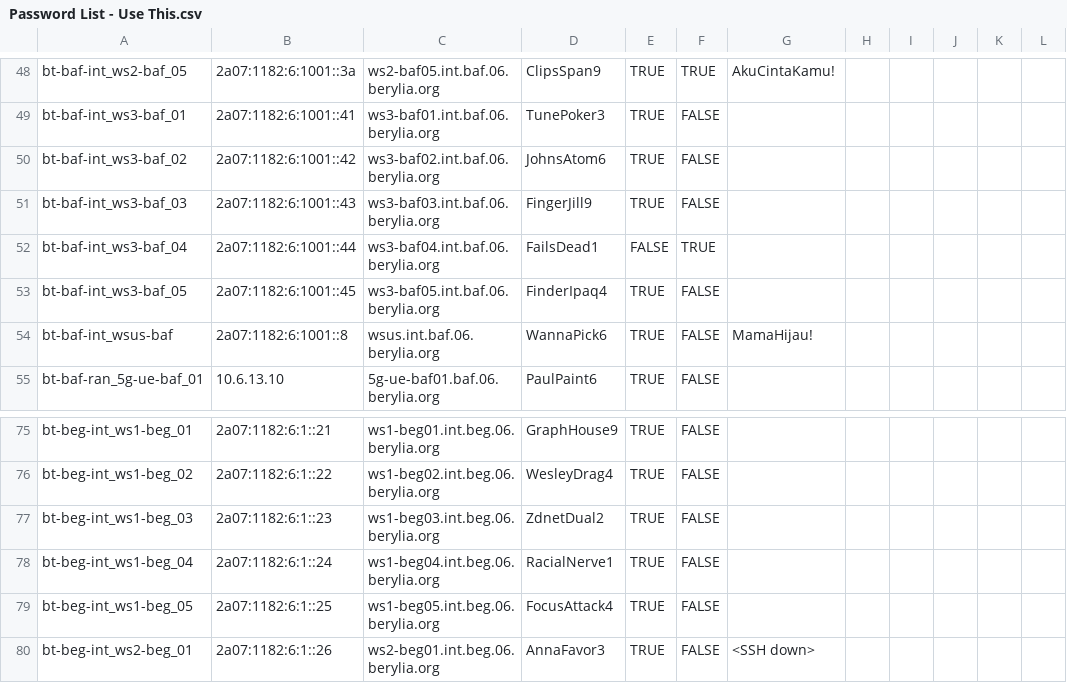
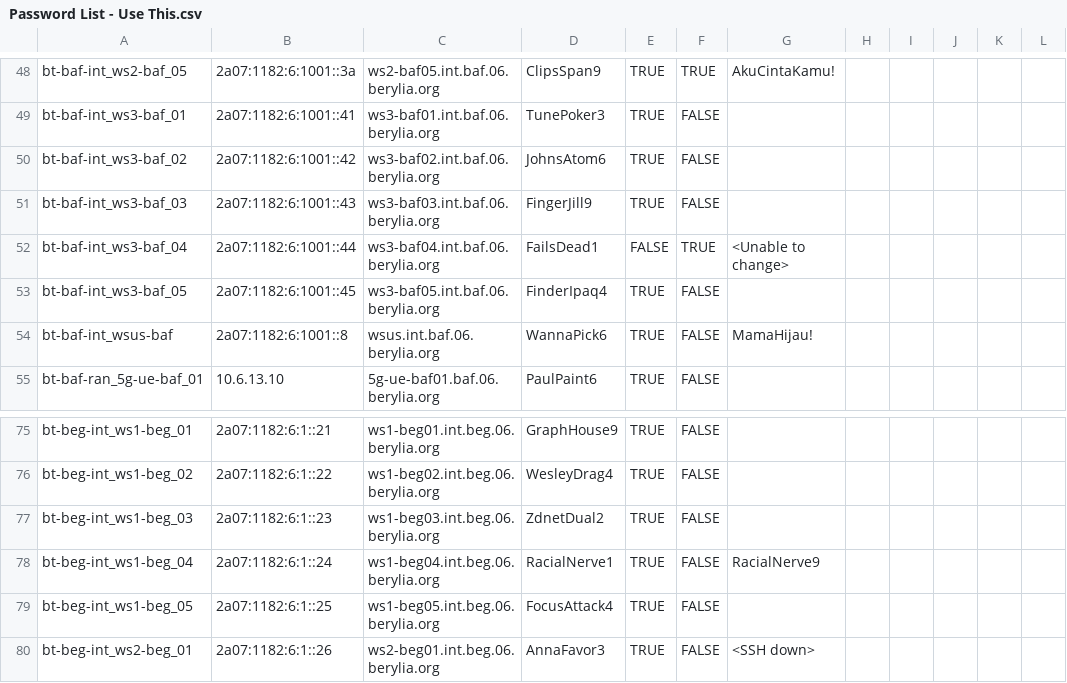
Before and after one commit to penghwee-sng/sgls23, a CSV file: scripts/inventory-generator/Password List - Use This.csv, drawn as a sheet; only a part is shown, gaps mark what is left out; the diff covers the shown part only; the diff names each change by its address in the sheet, - before the commit and + after, or states it on an @@ line.

```diff
--- a/scripts/inventory-generator/Password List - Use This.csv
+++ b/scripts/inventory-generator/Password List - Use This.csv
-G52: (empty)
+G52: <Unable to change>
-G78: (empty)
+G78: RacialNerve9
```
Also changed, not shown: 11 edited cells elsewhere in this file, 2 other files.
